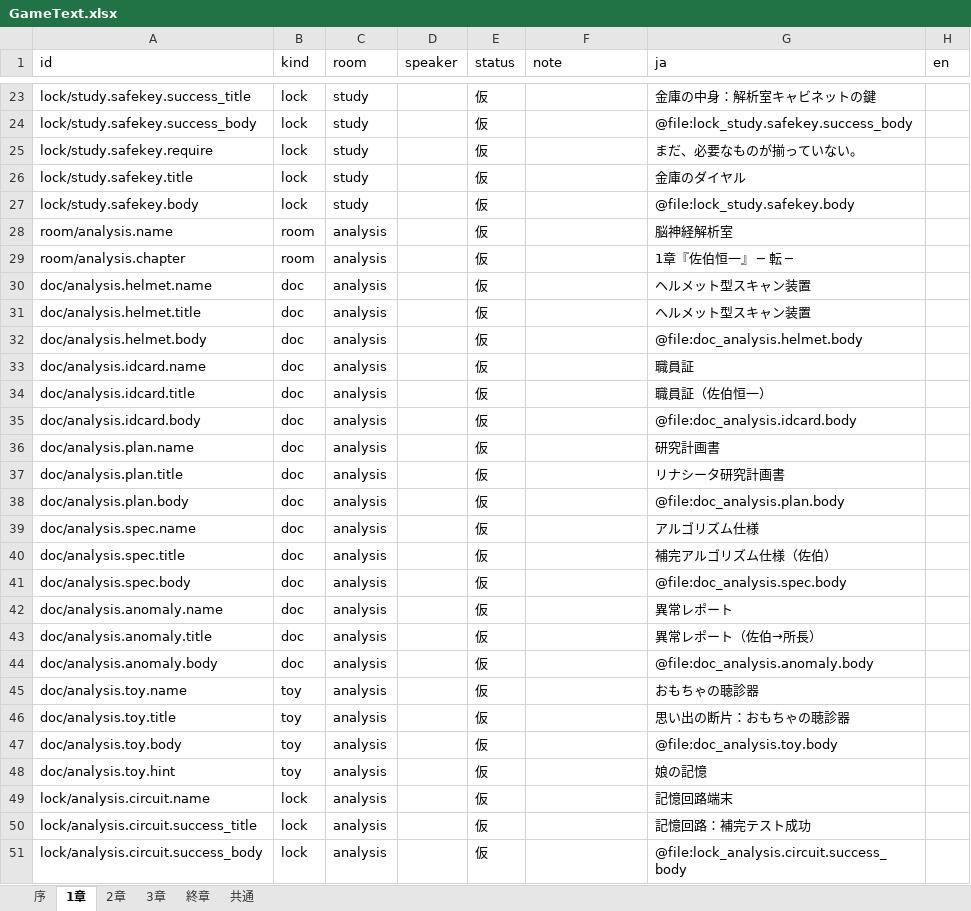
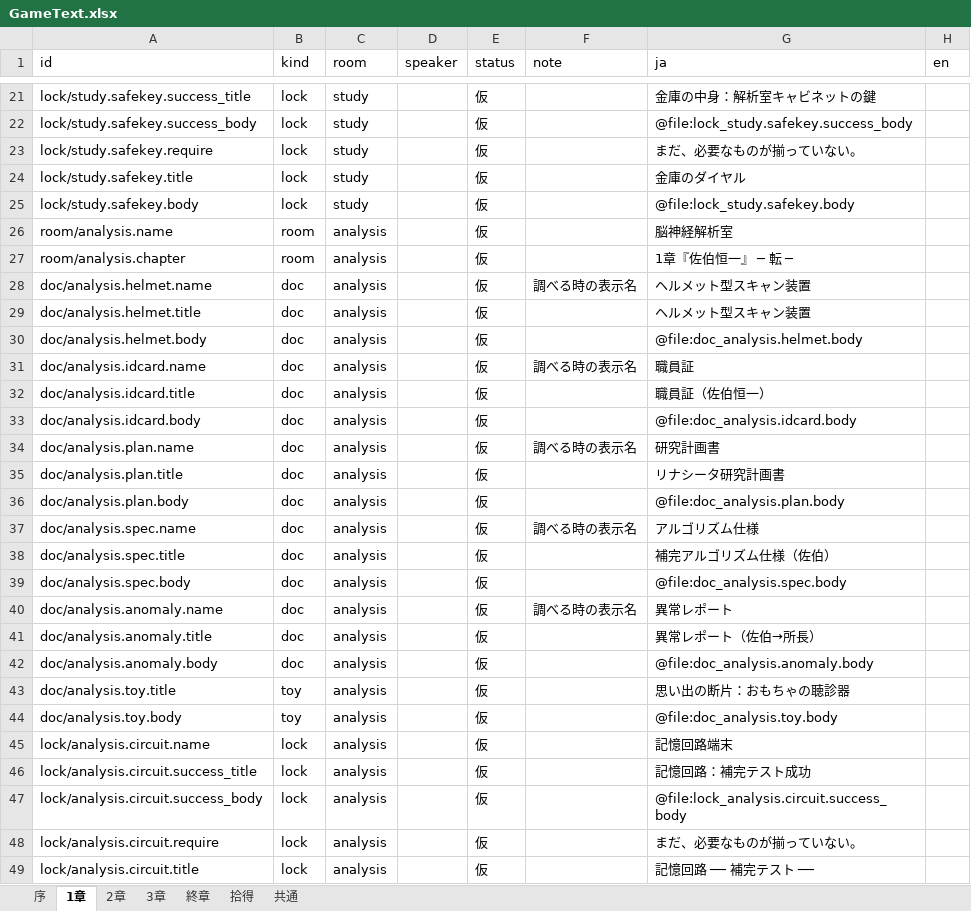
Before and after one commit to hiromu0325/chocola, an Excel workbook: 進行/テキスト/GameText.xlsx, sheet 1章, drawn as a sheet; only a part is shown, gaps mark what is left out; the shorter side is filled out with more unchanged rows; values as stored, in another font and other column widths than the file's, no borders; removed rows and columns are numbered as before the commit, all else as after; the diff covers the shown part only; the diff names each change by its address in the sheet, - before the commit and + after, or states it on an @@ line.

```diff
--- a/進行/テキスト/GameText.xlsx (sheet 1章)
+++ b/進行/テキスト/GameText.xlsx (sheet 1章)
+sheet tab: 拾得
-F28 (note): (empty)
+F28 (note): 調べる時の表示名
-F31 (note): (empty)
+F31 (note): 調べる時の表示名
-F34 (note): (empty)
+F34 (note): 調べる時の表示名
-F37 (note): (empty)
+F37 (note): 調べる時の表示名
-F40 (note): (empty)
+F40 (note): 調べる時の表示名
-row 45: doc/analysis.toy.name | toy | analysis |  | 仮 |  | おもちゃの聴診器
-row 48: doc/analysis.toy.hint | toy | analysis |  | 仮 |  | 娘の記憶
```
Also changed, not shown: 4 removed rows and 7 edited cells elsewhere in this sheet, sheet 序, sheet 3章, sheet 2章, sheet 共通, sheet 終章, 進行/テキスト/GameText_書き出し.xlsx, 4 other files.
